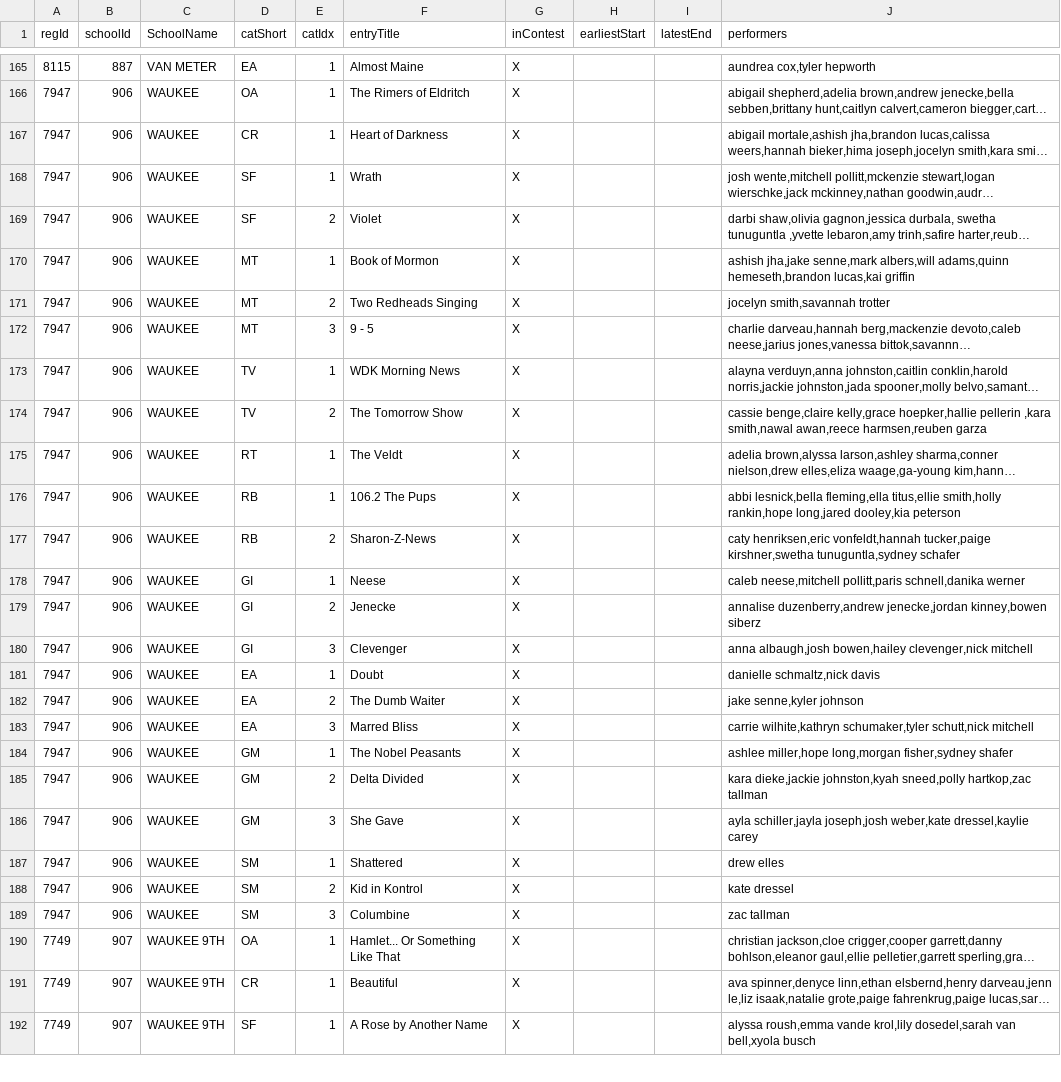
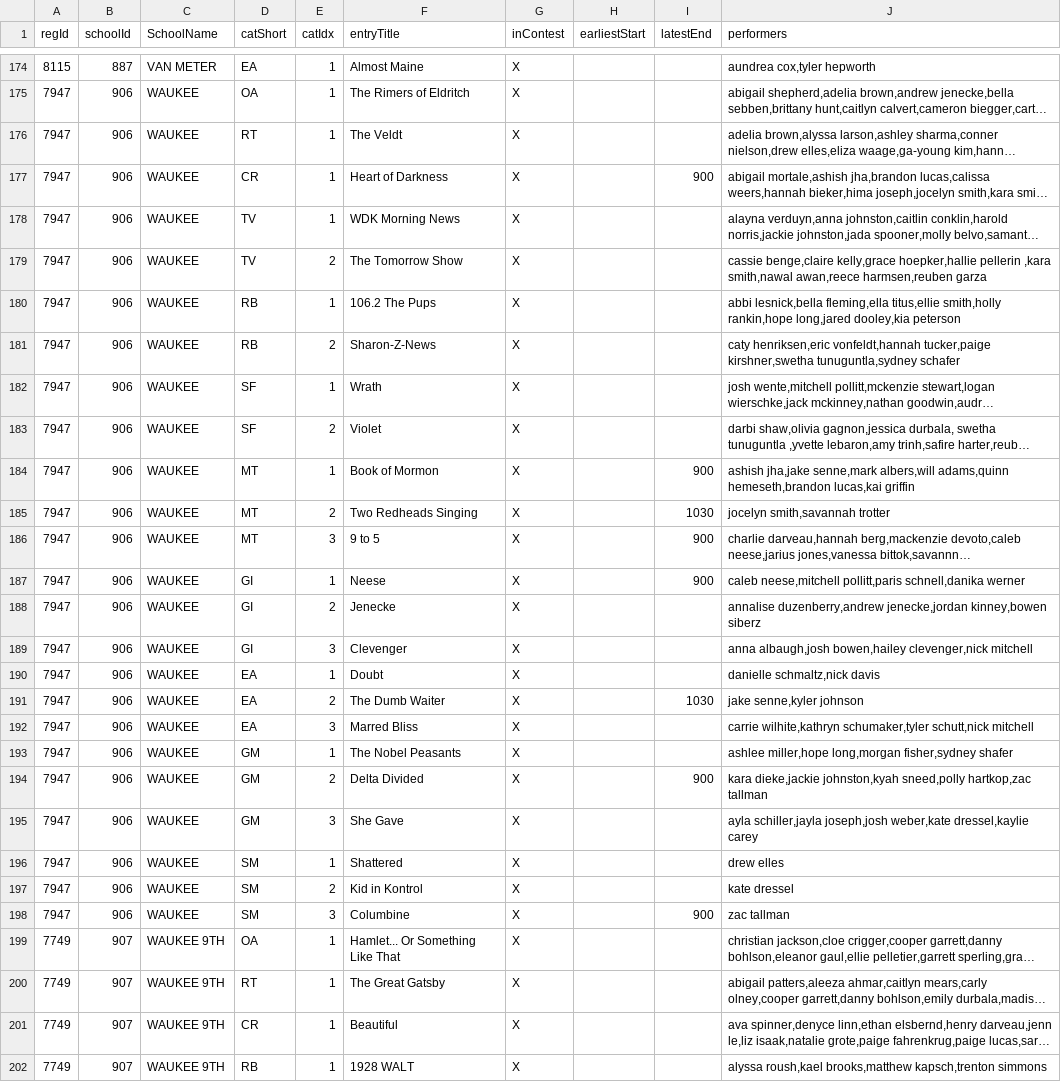
Before and after one commit to unitink72/speechsched, a CSV file: 2018_Creston/restrSheet.csv, drawn as a sheet; only a part is shown, gaps mark what is left out; the shorter side is filled out with more unchanged rows; long unchanged cells end in …; addresses are those after the commit; the diff covers the shown part only; the diff names each change by its address in the sheet, - before the commit and + after, or states it on an @@ line.

```diff
--- a/2018_Creston/restrSheet.csv
+++ b/2018_Creston/restrSheet.csv
@@ row 175 moved to row 176: 7947 @@
-I177 (latestEnd): (empty)
+I177 (latestEnd): 900
@@ row 173 moved to row 178: 7947 @@
@@ row 174 moved to row 179: 7947 @@
@@ row 176 moved to row 180: 7947 @@
@@ row 177 moved to row 181: 7947 @@
-I184 (latestEnd): (empty)
+I184 (latestEnd): 900
-I185 (latestEnd): (empty)
+I185 (latestEnd): 1030
-F186 (entryTitle): 9 - 5
+F186 (entryTitle): 9 to 5
-I186 (latestEnd): (empty)
+I186 (latestEnd): 900
-I187 (latestEnd): (empty)
+I187 (latestEnd): 900
-I191 (latestEnd): (empty)
+I191 (latestEnd): 1030
-I194 (latestEnd): (empty)
+I194 (latestEnd): 900
-I198 (latestEnd): (empty)
+I198 (latestEnd): 900
@@ row 196 moved to row 200: 7749 @@
@@ row 197 moved to row 202: 7749 @@
```
Also changed, not shown: 11 added rows, 2 removed rows, 30 moved rows and 30 edited cells elsewhere in this file.
